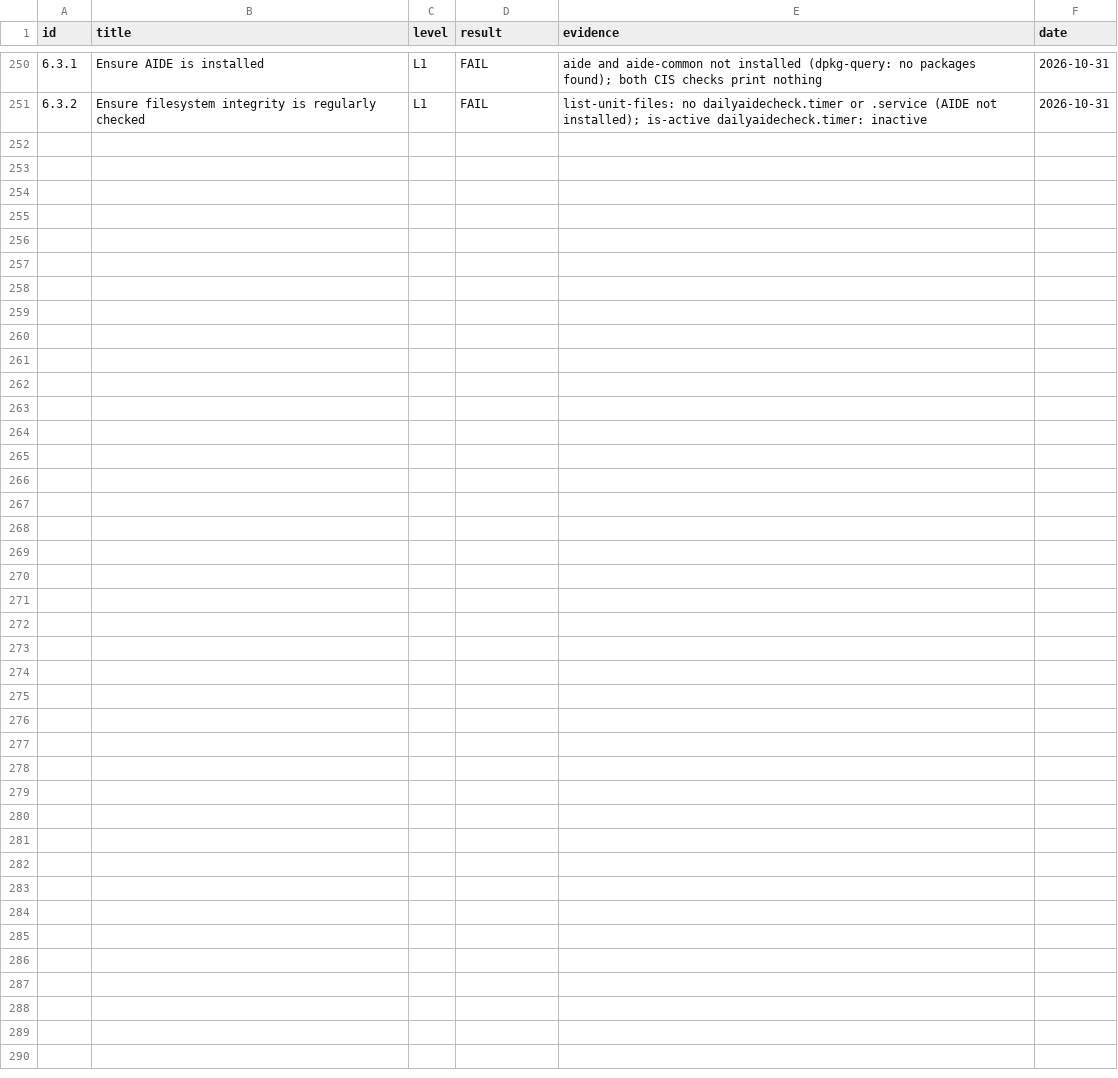
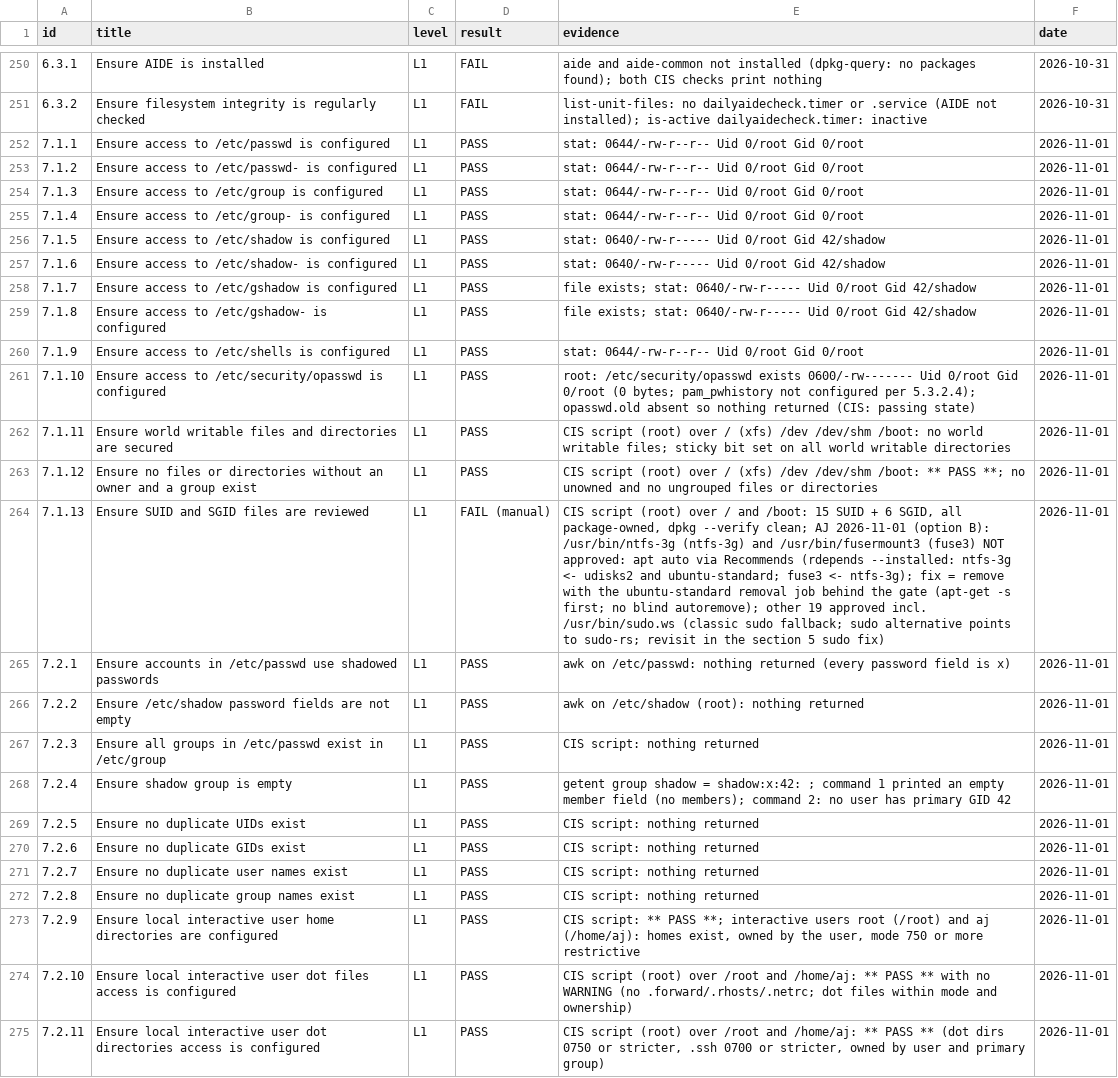
Before and after one commit to ajeswint/strix-halo-johnny, a CSV file: docs/cis-26.04-l1-results.csv, drawn as a sheet; only a part is shown, gaps mark what is left out; the diff names each change by its address in the sheet, - before the commit and + after, or states it on an @@ line.

```diff
--- a/docs/cis-26.04-l1-results.csv
+++ b/docs/cis-26.04-l1-results.csv
+row 252: 7.1.1 | Ensure access to /etc/passwd is configured | L1 | PASS | stat: 0644/-rw-r--r-- Uid 0/root Gid 0/root | 2026-11-01
+row 253: 7.1.2 | Ensure access to /etc/passwd- is configured | L1 | PASS | stat: 0644/-rw-r--r-- Uid 0/root Gid 0/root | 2026-11-01
+row 254: 7.1.3 | Ensure access to /etc/group is configured | L1 | PASS | stat: 0644/-rw-r--r-- Uid 0/root Gid 0/root | 2026-11-01
+row 255: 7.1.4 | Ensure access to /etc/group- is configured | L1 | PASS | stat: 0644/-rw-r--r-- Uid 0/root Gid 0/root | 2026-11-01
+row 256: 7.1.5 | Ensure access to /etc/shadow is configured | L1 | PASS | stat: 0640/-rw-r----- Uid 0/root Gid 42/shadow | 2026-11-01
+row 257: 7.1.6 | Ensure access to /etc/shadow- is configured | L1 | PASS | stat: 0640/-rw-r----- Uid 0/root Gid 42/shadow | 2026-11-01
+row 258: 7.1.7 | Ensure access to /etc/gshadow is configured | L1 | PASS | file exists; stat: 0640/-rw-r----- Uid 0/root Gid 42/shadow | 2026-11-01
+row 259: 7.1.8 | Ensure access to /etc/gshadow- is configured | L1 | PASS | file exists; stat: 0640/-rw-r----- Uid 0/root Gid 42/shadow | 2026-11-01
+row 260: 7.1.9 | Ensure access to /etc/shells is configured | L1 | PASS | stat: 0644/-rw-r--r-- Uid 0/root Gid 0/root | 2026-11-01
+row 261: 7.1.10 | Ensure access to /etc/security/opasswd is configured | L1 | PASS | root: /etc/security/opasswd exists 0600/-rw------- Uid 0/root Gid 0/root (0 bytes; pam_pwhistory not configured per 5.3.2.4); opasswd.old absent so nothing returned (CIS: passing state) | 2026-11-01
+row 262: 7.1.11 | Ensure world writable files and directories are secured | L1 | PASS | CIS script (root) over / (xfs) /dev /dev/shm /boot: no world writable files; sticky bit set on all world writable directories | 2026-11-01
+row 263: 7.1.12 | Ensure no files or directories without an owner and a group exist | L1 | PASS | CIS script (root) over / (xfs) /dev /dev/shm /boot: ** PASS **; no unowned and no ungrouped files or directories | 2026-11-01
+row 264: 7.1.13 | Ensure SUID and SGID files are reviewed | L1 | FAIL (manual) | CIS script (root) over / and /boot: 15 SUID + 6 SGID, all package-owned, dpkg --verify clean; AJ 2026-11-01 (option B): /usr/bin/ntfs-3g (ntfs-3g) and /usr/bin/fusermount3 (fuse3) NOT approved: apt auto via Recommends (rdepends --installed: ntfs-3g <- udisks2 and ubuntu-standard; fuse3 <- ntfs-3g); fix = remove with the ubuntu-standard removal job behind the gate (apt-get -s first; no blind autoremove); other 19 approved incl. /usr/bin/sudo.ws (classic sudo fallback; sudo alternative points to sudo-rs; revisit in the section 5 sudo fix) | 2026-11-01
+row 265: 7.2.1 | Ensure accounts in /etc/passwd use shadowed passwords | L1 | PASS | awk on /etc/passwd: nothing returned (every password field is x) | 2026-11-01
+row 266: 7.2.2 | Ensure /etc/shadow password fields are not empty | L1 | PASS | awk on /etc/shadow (root): nothing returned | 2026-11-01
+row 267: 7.2.3 | Ensure all groups in /etc/passwd exist in /etc/group | L1 | PASS | CIS script: nothing returned | 2026-11-01
+row 268: 7.2.4 | Ensure shadow group is empty | L1 | PASS | getent group shadow = shadow:x:42: ; command 1 printed an empty member field (no members); command 2: no user has primary GID 42 | 2026-11-01
+row 269: 7.2.5 | Ensure no duplicate UIDs exist | L1 | PASS | CIS script: nothing returned | 2026-11-01
+row 270: 7.2.6 | Ensure no duplicate GIDs exist | L1 | PASS | CIS script: nothing returned | 2026-11-01
+row 271: 7.2.7 | Ensure no duplicate user names exist | L1 | PASS | CIS script: nothing returned | 2026-11-01
+row 272: 7.2.8 | Ensure no duplicate group names exist | L1 | PASS | CIS script: nothing returned | 2026-11-01
+row 273: 7.2.9 | Ensure local interactive user home directories are configured | L1 | PASS | CIS script: ** PASS **; interactive users root (/root) and aj (/home/aj): homes exist, owned by the user, mode 750 or more restrictive | 2026-11-01
+row 274: 7.2.10 | Ensure local interactive user dot files access is configured | L1 | PASS | CIS script (root) over /root and /home/aj: ** PASS ** with no WARNING (no .forward/.rhosts/.netrc; dot files within mode and ownership) | 2026-11-01
+row 275: 7.2.11 | Ensure local interactive user dot directories access is configured | L1 | PASS | CIS script (root) over /root and /home/aj: ** PASS ** (dot dirs 0750 or stricter, .ssh 0700 or stricter, owned by user and primary group) | 2026-11-01
```
Also changed, not shown: docs/sessions/Johnny_CIS_Session_Log_2026-10-31.csv, 3 other files.
